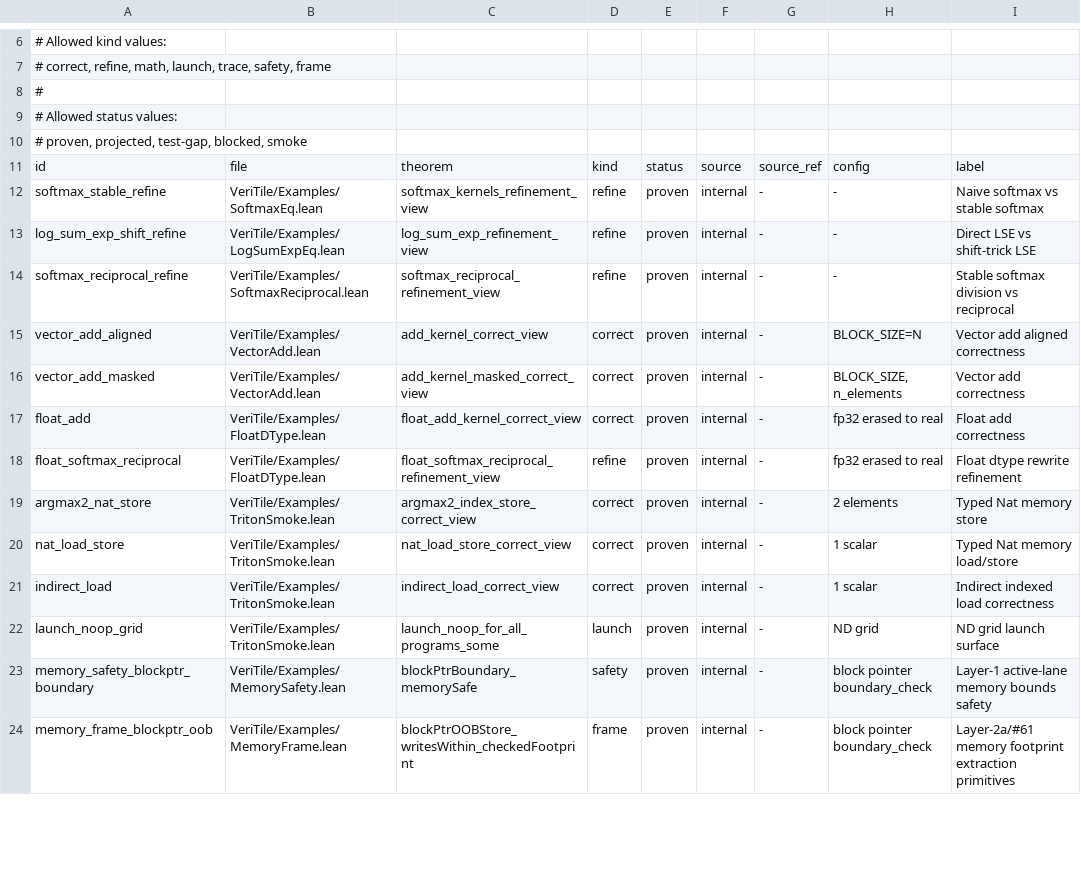
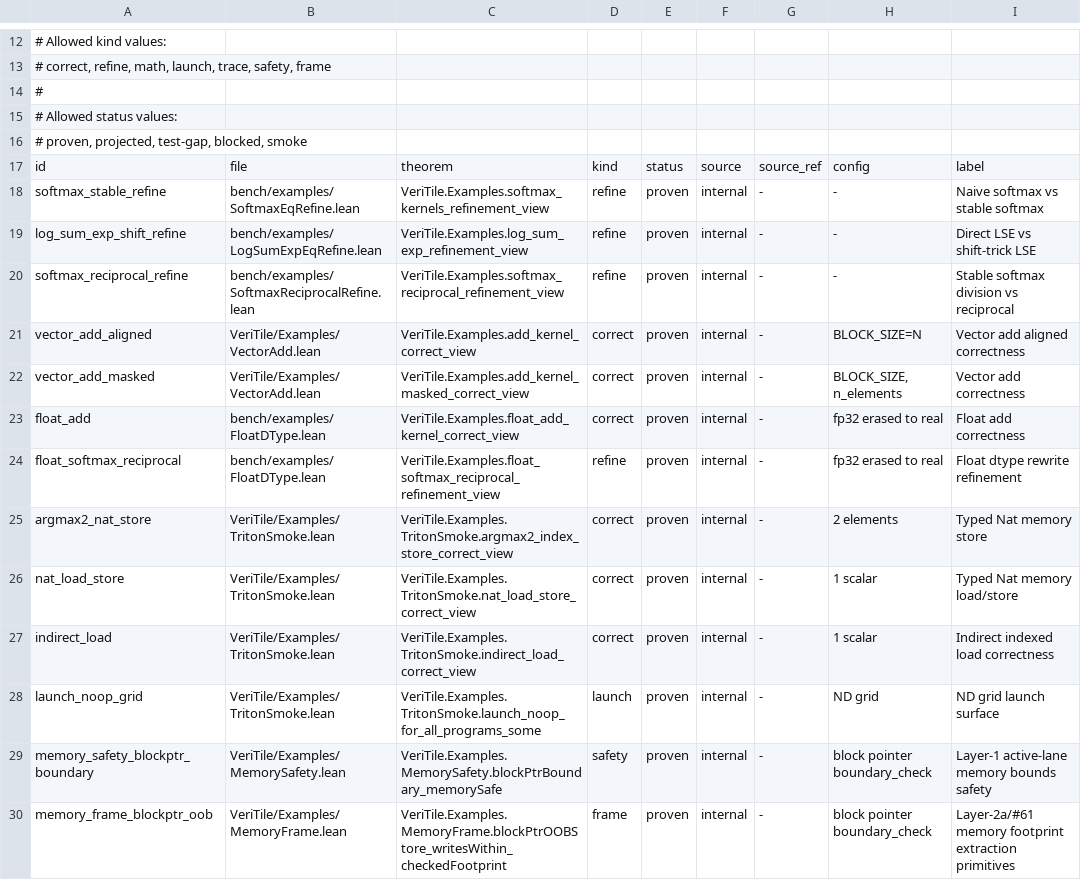
Before and after one commit to Lizn-zn/VeriTile, a TSV file: scripts/kernel-manifest.tsv, drawn as a sheet; only a part is shown, gaps mark what is left out; addresses are those after the commit; the diff covers the shown part only; the diff names each change by its address in the sheet, - before the commit and + after, or states it on an @@ line.

```diff
--- a/scripts/kernel-manifest.tsv
+++ b/scripts/kernel-manifest.tsv
-B18: VeriTile/Examples/SoftmaxEq.lean
+B18: bench/examples/SoftmaxEqRefine.lean
-C18: softmax_kernels_refinement_view
+C18: VeriTile.Examples.softmax_kernels_refinement_view
-B19: VeriTile/Examples/LogSumExpEq.lean
+B19: bench/examples/LogSumExpEqRefine.lean
-C19: log_sum_exp_refinement_view
+C19: VeriTile.Examples.log_sum_exp_refinement_view
-B20: VeriTile/Examples/SoftmaxReciprocal.lean
+B20: bench/examples/SoftmaxReciprocalRefine.lean
-C20: softmax_reciprocal_refinement_view
+C20: VeriTile.Examples.softmax_reciprocal_refinement_view
-C21: add_kernel_correct_view
+C21: VeriTile.Examples.add_kernel_correct_view
-C22: add_kernel_masked_correct_view
+C22: VeriTile.Examples.add_kernel_masked_correct_view
-B23:B24: VeriTile/Examples/FloatDType.lean
+B23:B24: bench/examples/FloatDType.lean
-C23: float_add_kernel_correct_view
+C23: VeriTile.Examples.float_add_kernel_correct_view
-C24: float_softmax_reciprocal_refinement_view
+C24: VeriTile.Examples.float_softmax_reciprocal_refinement_view
-C25: argmax2_index_store_correct_view
+C25: VeriTile.Examples.TritonSmoke.argmax2_index_store_correct_view
-C26: nat_load_store_correct_view
+C26: VeriTile.Examples.TritonSmoke.nat_load_store_correct_view
-C27: indirect_load_correct_view
+C27: VeriTile.Examples.TritonSmoke.indirect_load_correct_view
-C28: launch_noop_for_all_programs_some
+C28: VeriTile.Examples.TritonSmoke.launch_noop_for_all_programs_some
-C29: blockPtrBoundary_memorySafe
+C29: VeriTile.Examples.MemorySafety.blockPtrBoundary_memorySafe
-C30: blockPtrOOBStore_writesWithin_checkedFootprint
+C30: VeriTile.Examples.MemoryFrame.blockPtrOOBStore_writesWithin_checkedFootprint
```
Also changed, not shown: 6 added rows and 132 edited cells elsewhere in this file.
